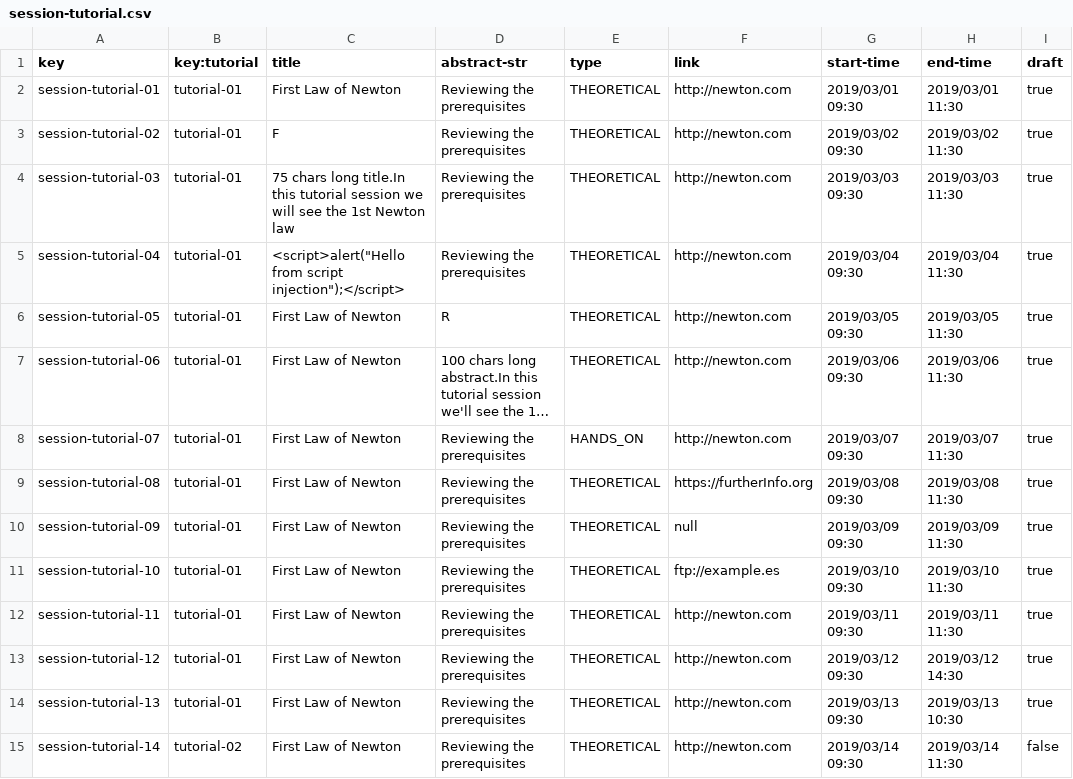
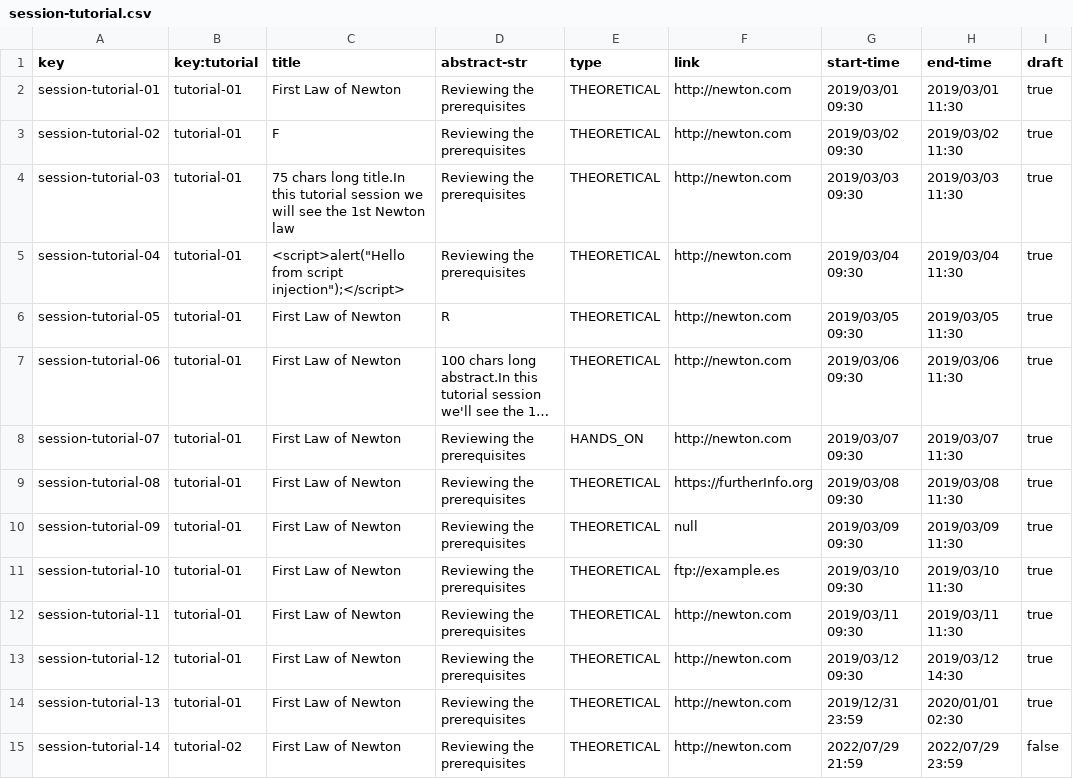
Before and after one commit to Dp2-C1-04-08/Dp2-C1-04-08, a CSV file: src/main/webapp/WEB-INF/resources/sample-data/session-tutorial.csv, drawn as a sheet; long unchanged cells end in …; the diff names each change by its address in the sheet, - before the commit and + after, or states it on an @@ line.

Commit message:
Update session-tutorial.csv

```diff
--- a/src/main/webapp/WEB-INF/resources/sample-data/session-tutorial.csv
+++ b/src/main/webapp/WEB-INF/resources/sample-data/session-tutorial.csv
-G14 (start-time): 2019/03/13 09:30
+G14 (start-time): 2019/12/31 23:59
-H14 (end-time): 2019/03/13 10:30
+H14 (end-time): 2020/01/01 02:30
-G15 (start-time): 2019/03/14 09:30
+G15 (start-time): 2022/07/29 21:59
-H15 (end-time): 2019/03/14 11:30
+H15 (end-time): 2022/07/29 23:59
```
